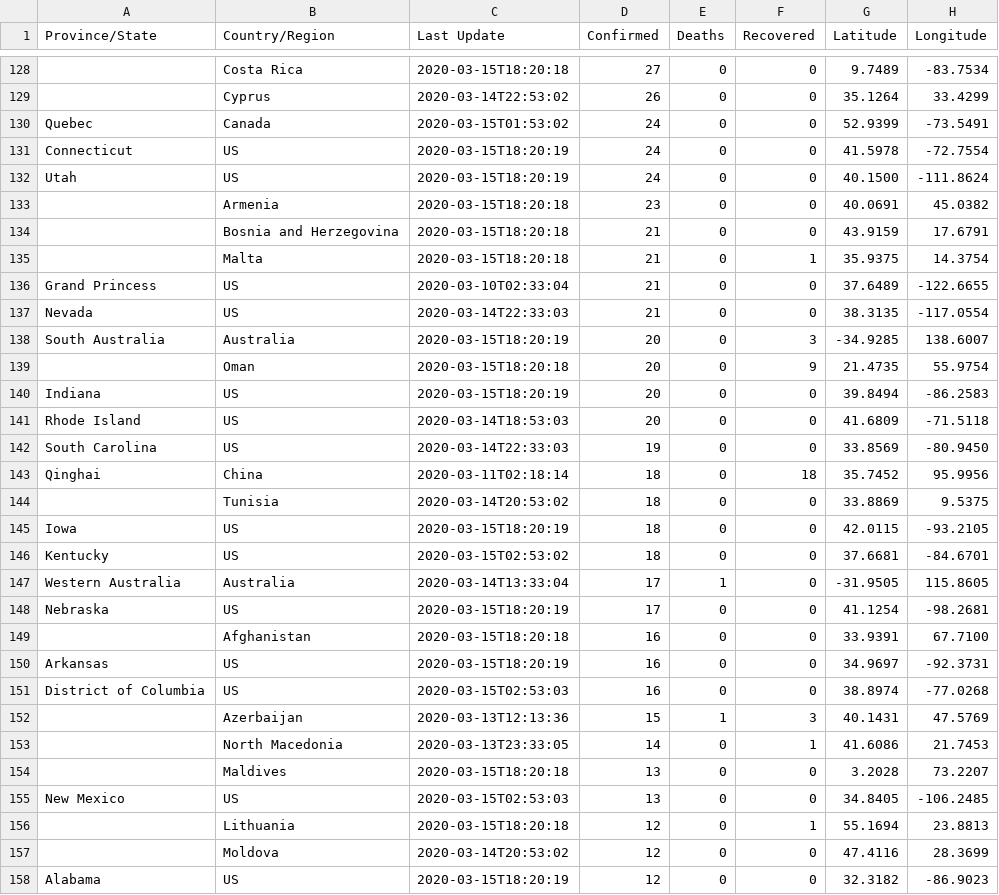
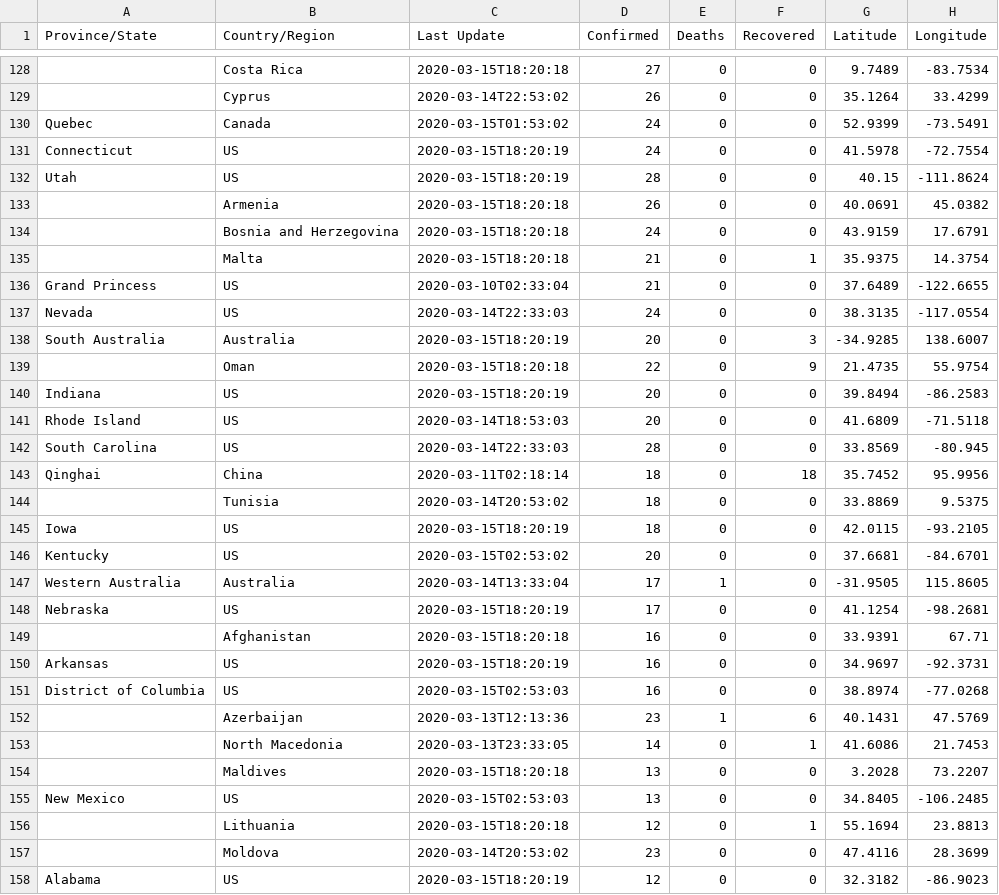
Before and after one commit to Bost/corona_cases, a CSV file: resources/csv/03-15-2020.csv, drawn as a sheet; only a part is shown, gaps mark what is left out; the diff covers the shown part only.

Commit message:
Add new csv file(s)

```diff
--- a/resources/csv/03-15-2020.csv
+++ b/resources/csv/03-15-2020.csv
@@ -131,13 +131,13 @@ Quebec,Canada,2020-03-15T01:53:02,24,0,0,52.9399,-73.5491
 Connecticut,US,2020-03-15T18:20:19,24,0,0,41.5978,-72.7554
-Utah,US,2020-03-15T18:20:19,24,0,0,40.1500,-111.8624
-,Armenia,2020-03-15T18:20:18,23,0,0,40.0691,45.0382
-,Bosnia and Herzegovina,2020-03-15T18:20:18,21,0,0,43.9159,17.6791
+Utah,US,2020-03-15T18:20:19,28,0,0,40.15,-111.8624
+,Armenia,2020-03-15T18:20:18,26,0,0,40.0691,45.0382
+,Bosnia and Herzegovina,2020-03-15T18:20:18,24,0,0,43.9159,17.6791
 ,Malta,2020-03-15T18:20:18,21,0,1,35.9375,14.3754
 Grand Princess,US,2020-03-10T02:33:04,21,0,0,37.6489,-122.6655
-Nevada,US,2020-03-14T22:33:03,21,0,0,38.3135,-117.0554
+Nevada,US,2020-03-14T22:33:03,24,0,0,38.3135,-117.0554
 South Australia,Australia,2020-03-15T18:20:19,20,0,3,-34.9285,138.6007
-,Oman,2020-03-15T18:20:18,20,0,9,21.4735,55.9754
+,Oman,2020-03-15T18:20:18,22,0,9,21.4735,55.9754
 Indiana,US,2020-03-15T18:20:19,20,0,0,39.8494,-86.2583
 Rhode Island,US,2020-03-14T18:53:03,20,0,0,41.6809,-71.5118
-South Carolina,US,2020-03-14T22:33:03,19,0,0,33.8569,-80.9450
+South Carolina,US,2020-03-14T22:33:03,28,0,0,33.8569,-80.945
 Qinghai,China,2020-03-11T02:18:14,18,0,18,35.7452,95.9956
@@ -145,9 +145,9 @@ Qinghai,China,2020-03-11T02:18:14,18,0,18,35.7452,95.9956
 Iowa,US,2020-03-15T18:20:19,18,0,0,42.0115,-93.2105
-Kentucky,US,2020-03-15T02:53:02,18,0,0,37.6681,-84.6701
+Kentucky,US,2020-03-15T02:53:02,20,0,0,37.6681,-84.6701
 Western Australia,Australia,2020-03-14T13:33:04,17,1,0,-31.9505,115.8605
 Nebraska,US,2020-03-15T18:20:19,17,0,0,41.1254,-98.2681
-,Afghanistan,2020-03-15T18:20:18,16,0,0,33.9391,67.7100
+,Afghanistan,2020-03-15T18:20:18,16,0,0,33.9391,67.71
 Arkansas,US,2020-03-15T18:20:19,16,0,0,34.9697,-92.3731
 District of Columbia,US,2020-03-15T02:53:03,16,0,0,38.8974,-77.0268
-,Azerbaijan,2020-03-13T12:13:36,15,1,3,40.1431,47.5769
+,Azerbaijan,2020-03-13T12:13:36,23,1,6,40.1431,47.5769
 ,North Macedonia,2020-03-13T23:33:05,14,0,1,41.6086,21.7453
@@ -156,3 +156,3 @@ New Mexico,US,2020-03-15T02:53:03,13,0,0,34.8405,-106.2485
 ,Lithuania,2020-03-15T18:20:18,12,0,1,55.1694,23.8813
-,Moldova,2020-03-14T20:53:02,12,0,0,47.4116,28.3699
+,Moldova,2020-03-14T20:53:02,23,0,0,47.4116,28.3699
 Alabama,US,2020-03-15T18:20:19,12,0,0,32.3182,-86.9023
```
Also changed, not shown: 122 edited cells elsewhere in this file.
